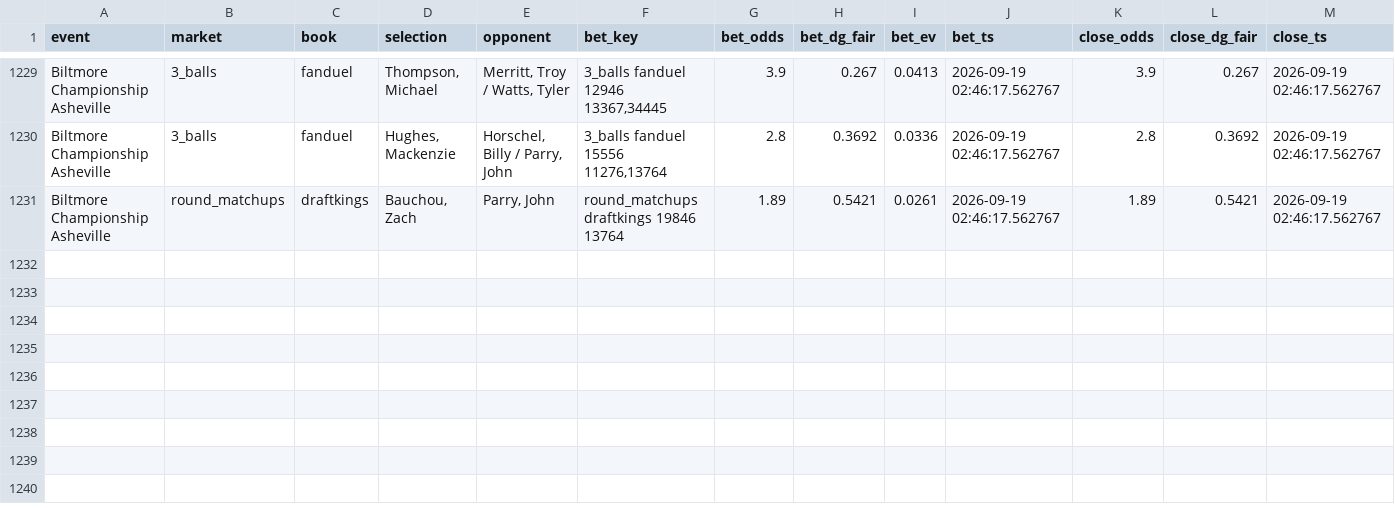
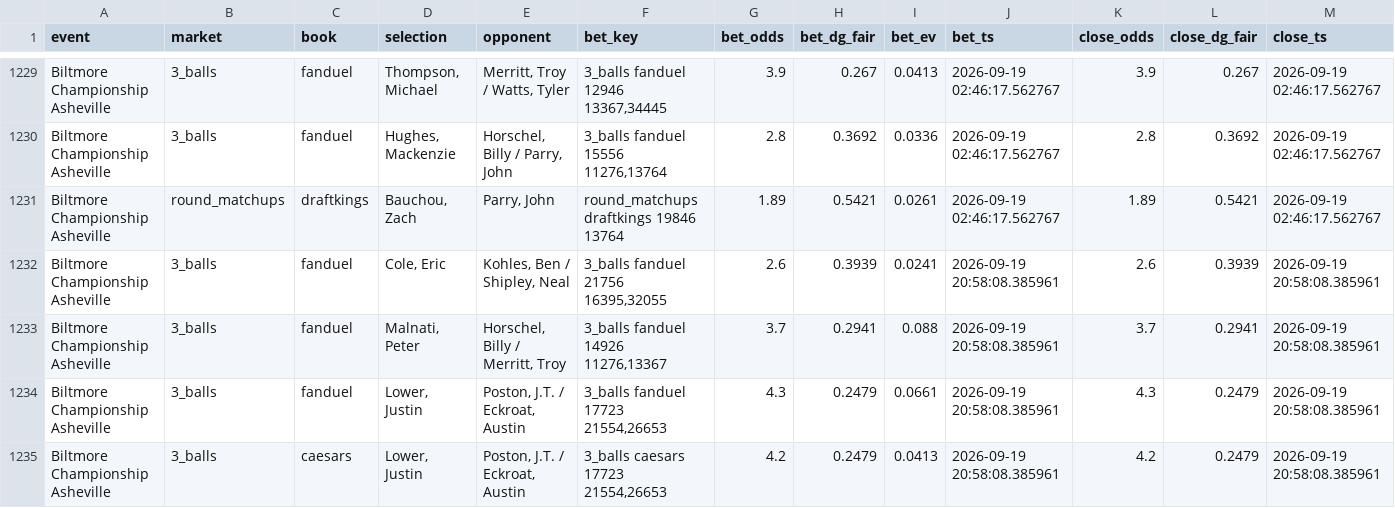
Before and after one commit to lucas-diehl/evbetting, a CSV file: golf_picks/clv_results.csv, drawn as a sheet; only a part is shown, gaps mark what is left out; rows hold the shown columns only; the diff names each change by its address in the sheet, - before the commit and + after, or states it on an @@ line.

```diff
--- a/golf_picks/clv_results.csv
+++ b/golf_picks/clv_results.csv
+row 1232: Biltmore Championship Asheville | 3_balls | fanduel | Cole, Eric | Kohles, Ben / Shipley, Neal | 3_balls fanduel 21756 16395,32055 | 2.6 | 0.3939 | 0.0241 | 2026-09-19 20:58:08.385961 | 2.6 | 0.3939 | 2026-09-19 20:58:08.385961
+row 1233: Biltmore Championship Asheville | 3_balls | fanduel | Malnati, Peter | Horschel, Billy / Merritt, Troy | 3_balls fanduel 14926 11276,13367 | 3.7 | 0.2941 | 0.088 | 2026-09-19 20:58:08.385961 | 3.7 | 0.2941 | 2026-09-19 20:58:08.385961
+row 1234: Biltmore Championship Asheville | 3_balls | fanduel | Lower, Justin | Poston, J.T. / Eckroat, Austin | 3_balls fanduel 17723 21554,26653 | 4.3 | 0.2479 | 0.0661 | 2026-09-19 20:58:08.385961 | 4.3 | 0.2479 | 2026-09-19 20:58:08.385961
+row 1235: Biltmore Championship Asheville | 3_balls | caesars | Lower, Justin | Poston, J.T. / Eckroat, Austin | 3_balls caesars 17723 21554,26653 | 4.2 | 0.2479 | 0.0413 | 2026-09-19 20:58:08.385961 | 4.2 | 0.2479 | 2026-09-19 20:58:08.385961
```
Also changed, not shown: golf_picks/alerts_log.csv, 1 other file.
